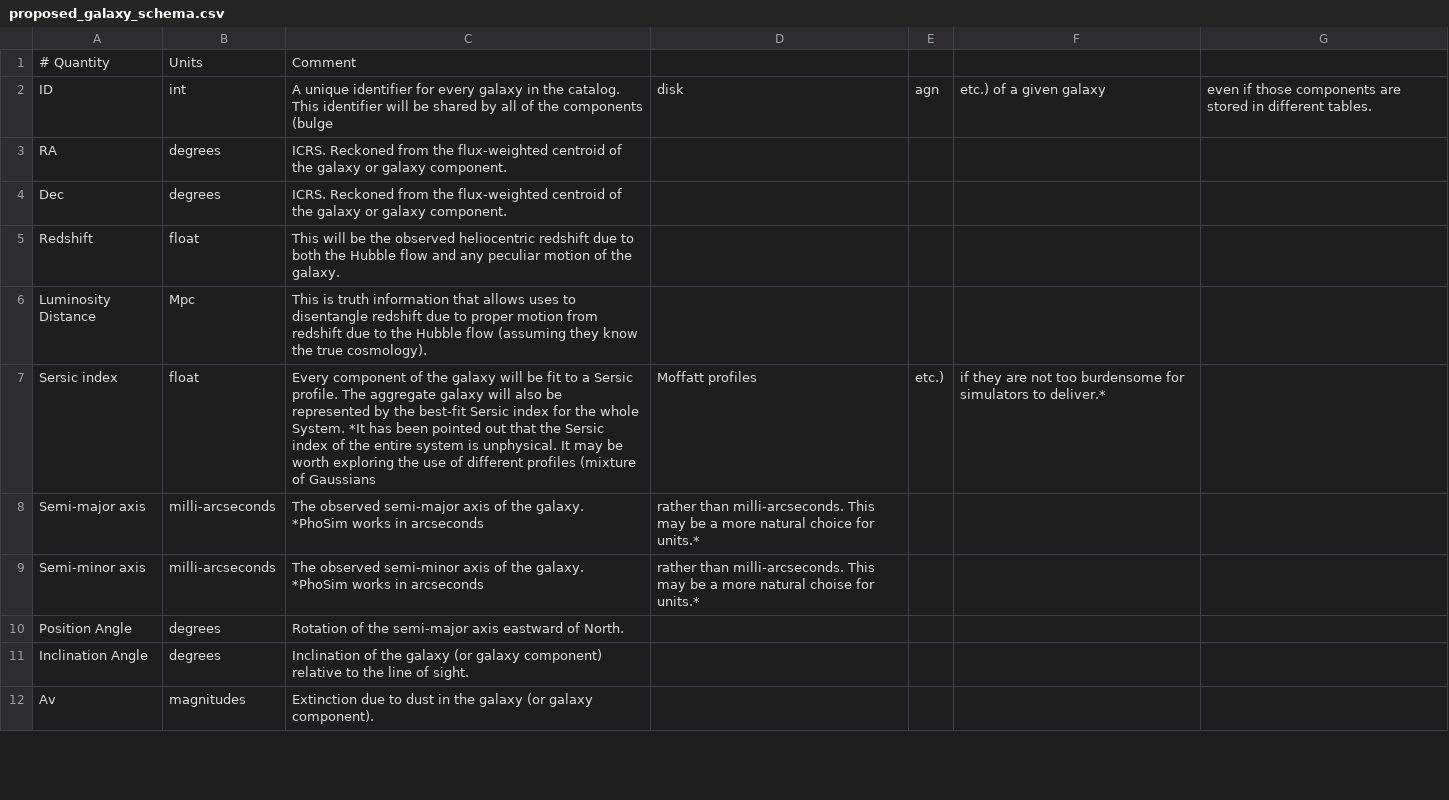
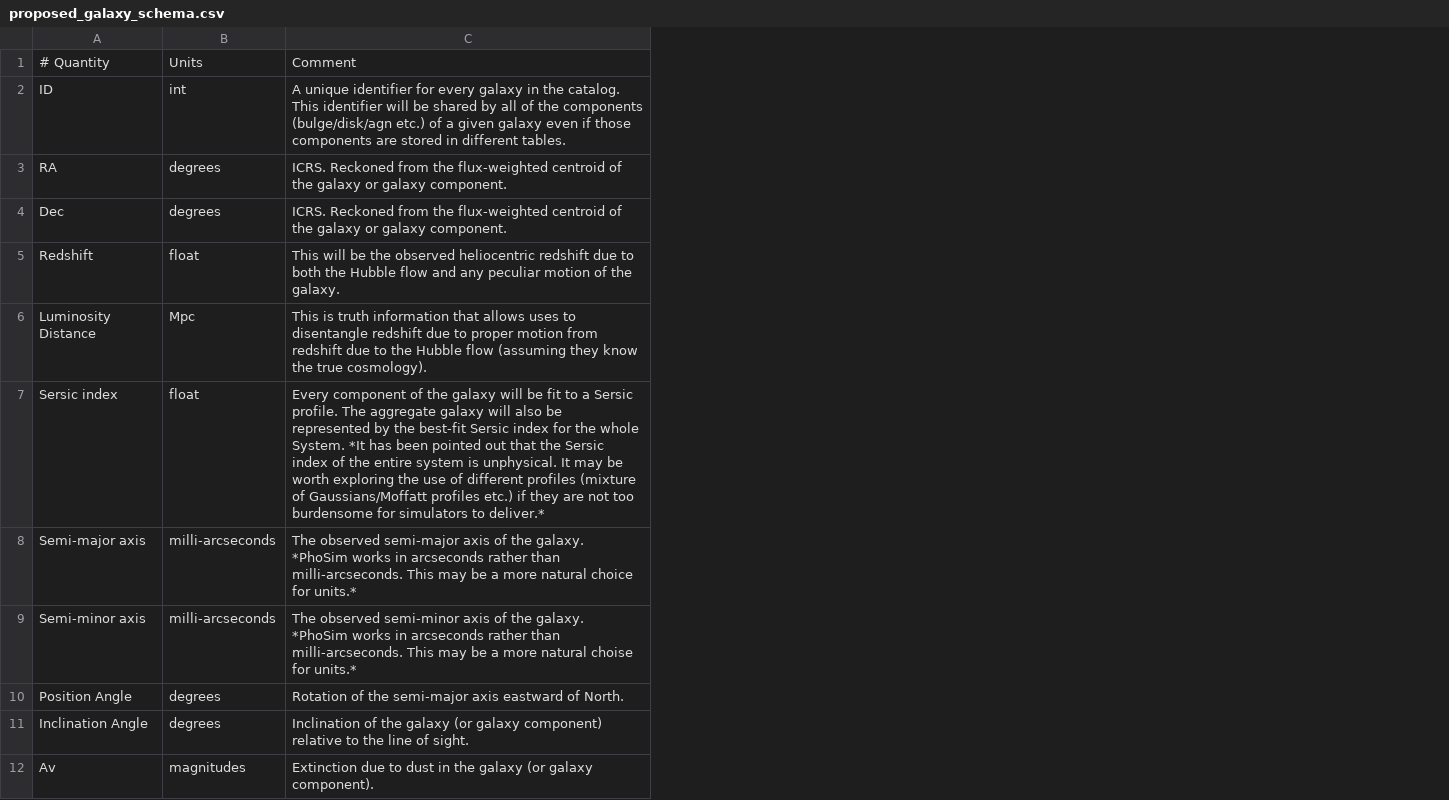
Before and after one commit to DarkEnergyScienceCollaboration/CS2.1, a CSV file: CS2.1.2/doc/proposed_galaxy_schema.csv, drawn as a sheet; only a part is shown; the diff covers the shown part only; the diff names each change by its address in the sheet, - before the commit and + after, or states it on an @@ line.

Commit message:
remove grammatical commas

```diff
--- a/CS2.1.2/doc/proposed_galaxy_schema.csv
+++ b/CS2.1.2/doc/proposed_galaxy_schema.csv
-column D, rows 2-9: disk |  |  |  |  | Moffatt profiles | rather than milli-arcseconds. This may be a more natural choice for units.* | rather than milli-arcseconds. This may be a more natural choise for units.*
-column E, rows 2-7: agn |  |  |  |  | etc.)
-column F, rows 2-7: etc.) of a given galaxy |  |  |  |  | if they are not too burdensome for simulators to deliver.*
-column G, row 2: even if those components are stored in different tables.
-C2: …the components (bulge
+C2: …the components (bulge/disk/agn etc.) of a given galaxy even if those components are stored in different tables.
-C7: …(mixture of Gaussians
+C7: …(mixture of Gaussians/Moffatt profiles etc.) if they are not too burdensome for simulators to deliver.*
-C8: …in arcseconds
+C8: …in arcseconds rather than milli-arcseconds. This may be a more natural choice for units.*
-C9: …in arcseconds
+C9: …in arcseconds rather than milli-arcseconds. This may be a more natural choise for units.*
```
Also changed, not shown: 4 edited cells elsewhere in this file.
